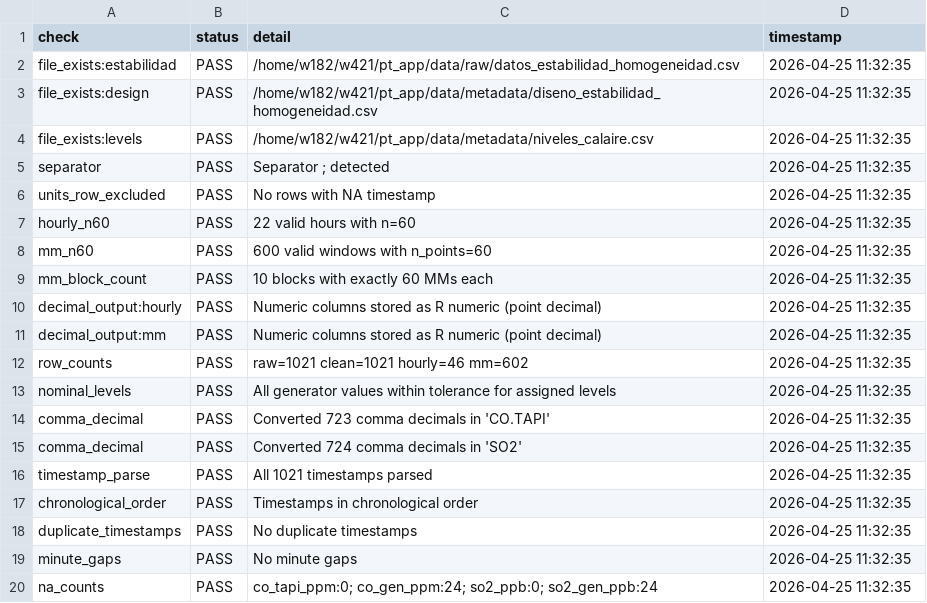
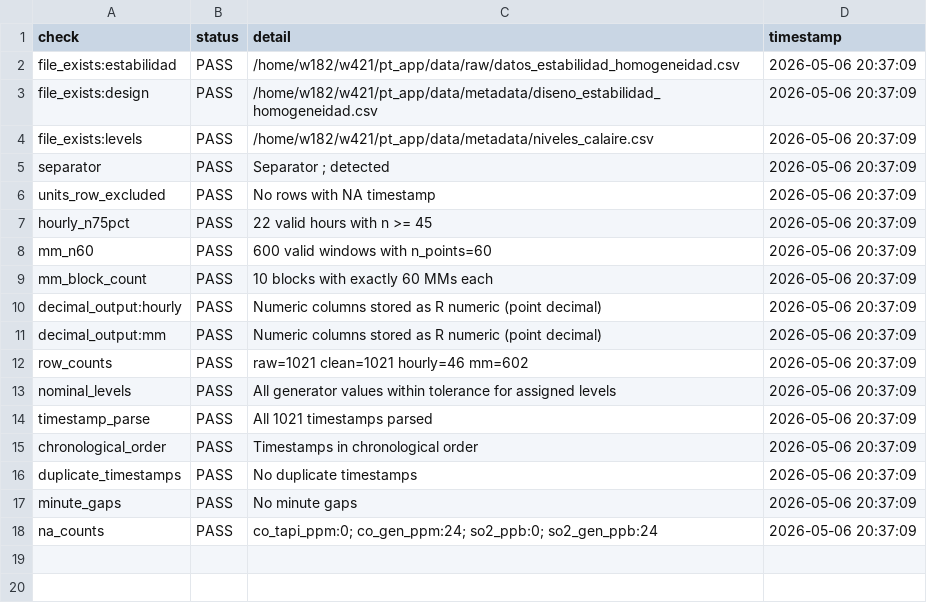
Before and after one commit to willl182/pt_app, a CSV file: data/metadata/preprocesamiento_log.csv, drawn as a sheet.

```diff
--- a/data/metadata/preprocesamiento_log.csv
+++ b/data/metadata/preprocesamiento_log.csv
@@ -1,20 +1,18 @@
 "check","status","detail","timestamp"
-"file_exists:estabilidad","PASS","/home/w182/w421/pt_app/data/raw/datos_estabilidad_homogeneidad.csv","2026-04-25 11:32:35"
-"file_exists:design","PASS","/home/w182/w421/pt_app/data/metadata/diseno_estabilidad_homogeneidad.csv","2026-04-25 11:32:35"
-"file_exists:levels","PASS","/home/w182/w421/pt_app/data/metadata/niveles_calaire.csv","2026-04-25 11:32:35"
-"separator","PASS","Separator ; detected","2026-04-25 11:32:35"
-"units_row_excluded","PASS","No rows with NA timestamp","2026-04-25 11:32:35"
-"hourly_n60","PASS","22 valid hours with n=60","2026-04-25 11:32:35"
-"mm_n60","PASS","600 valid windows with n_points=60","2026-04-25 11:32:35"
-"mm_block_count","PASS","10 blocks with exactly 60 MMs each","2026-04-25 11:32:35"
-"decimal_output:hourly","PASS","Numeric columns stored as R numeric (point decimal)","2026-04-25 11:32:35"
-"decimal_output:mm","PASS","Numeric columns stored as R numeric (point decimal)","2026-04-25 11:32:35"
-"row_counts","PASS","raw=1021 clean=1021 hourly=46 mm=602","2026-04-25 11:32:35"
-"nominal_levels","PASS","All generator values within tolerance for assigned levels","2026-04-25 11:32:35"
-"comma_decimal","PASS","Converted 723 comma decimals in 'CO.TAPI'","2026-04-25 11:32:35"
-"comma_decimal","PASS","Converted 724 comma decimals in 'SO2'","2026-04-25 11:32:35"
-"timestamp_parse","PASS","All 1021 timestamps parsed","2026-04-25 11:32:35"
-"chronological_order","PASS","Timestamps in chronological order","2026-04-25 11:32:35"
-"duplicate_timestamps","PASS","No duplicate timestamps","2026-04-25 11:32:35"
-"minute_gaps","PASS","No minute gaps","2026-04-25 11:32:35"
-"na_counts","PASS","co_tapi_ppm:0; co_gen_ppm:24; so2_ppb:0; so2_gen_ppb:24","2026-04-25 11:32:35"
+"file_exists:estabilidad","PASS","/home/w182/w421/pt_app/data/raw/datos_estabilidad_homogeneidad.csv","2026-05-06 20:37:09"
+"file_exists:design","PASS","/home/w182/w421/pt_app/data/metadata/diseno_estabilidad_homogeneidad.csv","2026-05-06 20:37:09"
+"file_exists:levels","PASS","/home/w182/w421/pt_app/data/metadata/niveles_calaire.csv","2026-05-06 20:37:09"
+"separator","PASS","Separator ; detected","2026-05-06 20:37:09"
+"units_row_excluded","PASS","No rows with NA timestamp","2026-05-06 20:37:09"
+"hourly_n75pct","PASS","22 valid hours with n >= 45","2026-05-06 20:37:09"
+"mm_n60","PASS","600 valid windows with n_points=60","2026-05-06 20:37:09"
+"mm_block_count","PASS","10 blocks with exactly 60 MMs each","2026-05-06 20:37:09"
+"decimal_output:hourly","PASS","Numeric columns stored as R numeric (point decimal)","2026-05-06 20:37:09"
+"decimal_output:mm","PASS","Numeric columns stored as R numeric (point decimal)","2026-05-06 20:37:09"
+"row_counts","PASS","raw=1021 clean=1021 hourly=46 mm=602","2026-05-06 20:37:09"
+"nominal_levels","PASS","All generator values within tolerance for assigned levels","2026-05-06 20:37:09"
+"timestamp_parse","PASS","All 1021 timestamps parsed","2026-05-06 20:37:09"
+"chronological_order","PASS","Timestamps in chronological order","2026-05-06 20:37:09"
+"duplicate_timestamps","PASS","No duplicate timestamps","2026-05-06 20:37:09"
+"minute_gaps","PASS","No minute gaps","2026-05-06 20:37:09"
+"na_counts","PASS","co_tapi_ppm:0; co_gen_ppm:24; so2_ppb:0; so2_gen_ppb:24","2026-05-06 20:37:09"
```
Also changed, not shown: data/metadata/preprocesamiento_log_ronda.csv, data/processed/h_estabilidad_homogeneidad.csv, 14 other files.
